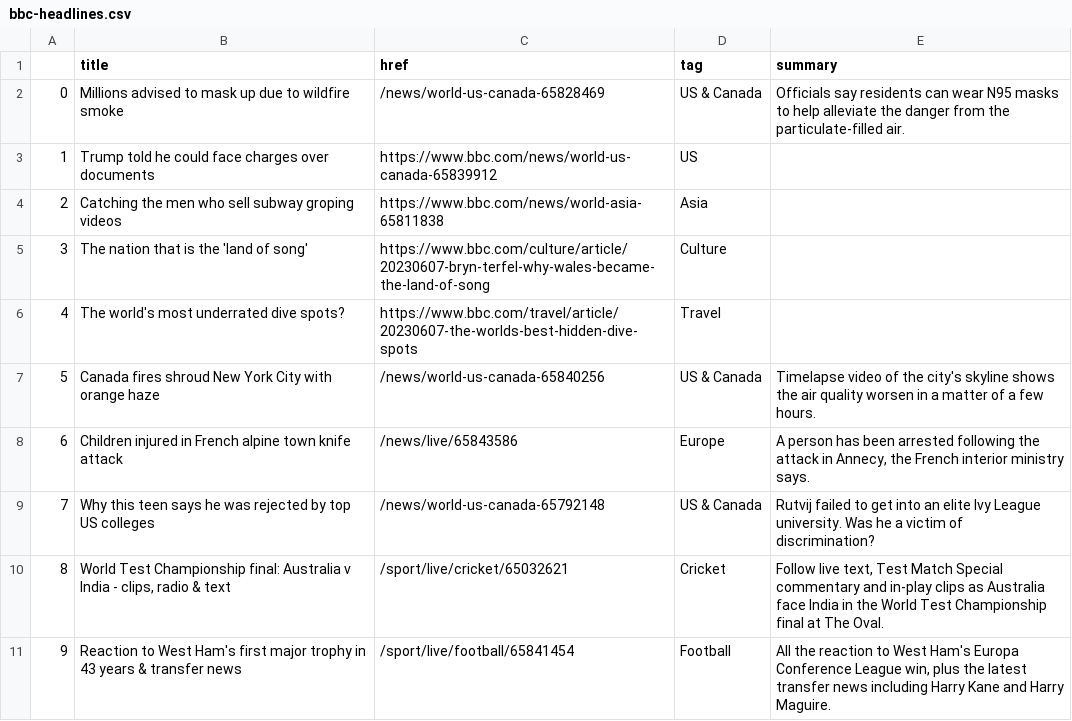
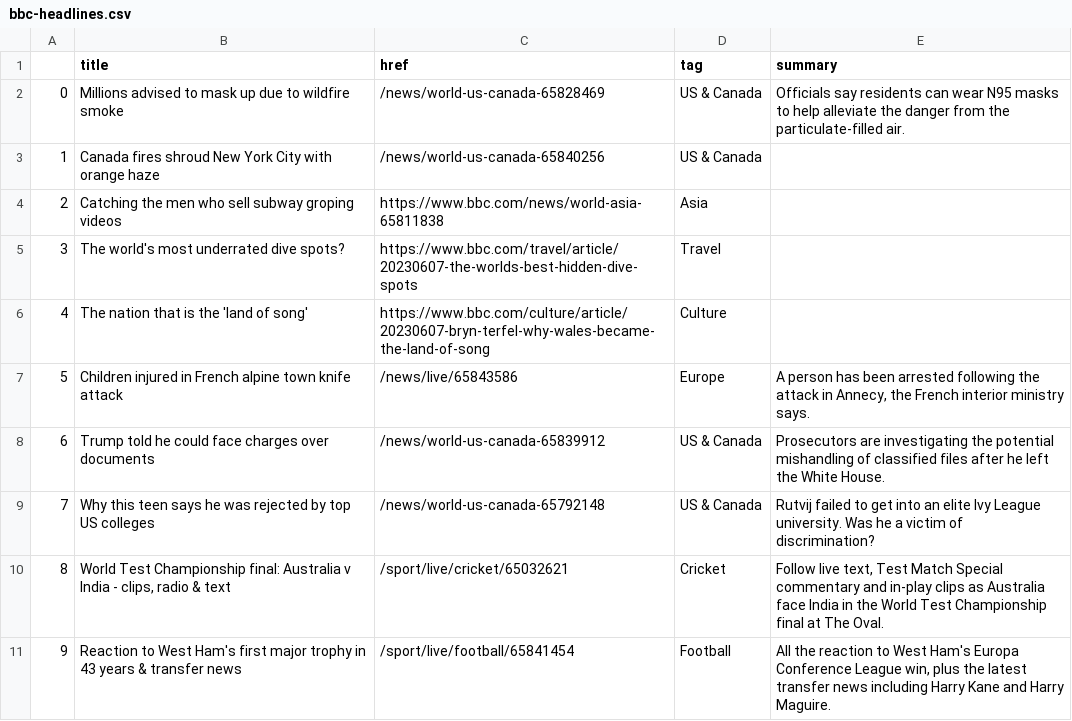
Before and after one commit to anastasiajourno/Automatic-scraper, a CSV file: bbc-headlines.csv, drawn as a sheet; only a part is shown; the diff covers the shown part only.

```diff
--- a/bbc-headlines.csv
+++ b/bbc-headlines.csv
@@ -2,8 +2,8 @@
 0,Millions advised to mask up due to wildfire smoke,/news/world-us-canada-65828469,US & Canada,Officials say residents can wear N95 masks to help alleviate the danger from the particulate-filled air.
-1,Trump told he could face charges over documents,https://www.bbc.com/news/world-us-canada-65839912,US,
+1,Canada fires shroud New York City with orange haze,/news/world-us-canada-65840256,US & Canada,
 2,Catching the men who sell subway groping videos,https://www.bbc.com/news/world-asia-65811838,Asia,
-3,The nation that is the 'land of song',https://www.bbc.com/culture/article/20230607-bryn-terfel-why-wales-became-the-land-of-song,Culture,
-4,The world's most underrated dive spots?,https://www.bbc.com/travel/article/20230607-the-worlds-best-hidden-dive-spots,Travel,
-5,Canada fires shroud New York City with orange haze,/news/world-us-canada-65840256,US & Canada,Timelapse video of the city's skyline shows the air quality worsen in a matter of a few hours.
-6,Children injured in French alpine town knife attack,/news/live/65843586,Europe,"A person has been arrested following the attack in Annecy, the French interior ministry says."
+3,The world's most underrated dive spots?,https://www.bbc.com/travel/article/20230607-the-worlds-best-hidden-dive-spots,Travel,
+4,The nation that is the 'land of song',https://www.bbc.com/culture/article/20230607-bryn-terfel-why-wales-became-the-land-of-song,Culture,
+5,Children injured in French alpine town knife attack,/news/live/65843586,Europe,"A person has been arrested following the attack in Annecy, the French interior ministry says."
+6,Trump told he could face charges over documents,/news/world-us-canada-65839912,US & Canada,Prosecutors are investigating the potential mishandling of classified files after he left the White House.
 7,Why this teen says he was rejected by top US colleges,/news/world-us-canada-65792148,US & Canada,Rutvij failed to get into an elite Ivy League university. Was he a victim of discrimination?
```
Also changed, not shown: 21 edited cells elsewhere in this file.
